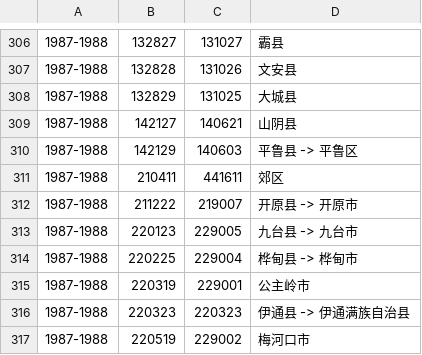
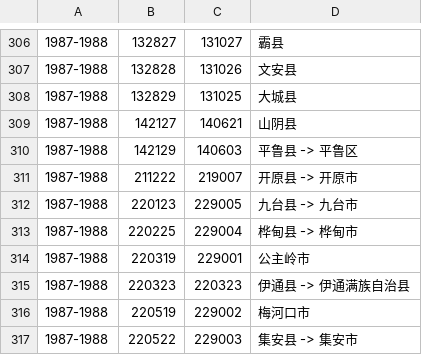
Before and after one commit to liuyunbin/division-changes, a CSV file: rules-generated/code-changes.csv, drawn as a sheet; only a part is shown, gaps mark what is left out; the shorter side is filled out with more unchanged rows.

```diff
--- a/rules-generated/code-changes.csv
+++ b/rules-generated/code-changes.csv
@@ -310,3 +310,2 @@
 1987-1988,142129,140603,平鲁县 -> 平鲁区
-1987-1988,210411,441611,郊区
 1987-1988,211222,219007,开原县 -> 开原市
```
Also changed, not shown: rules-generated/name-changes.csv.
